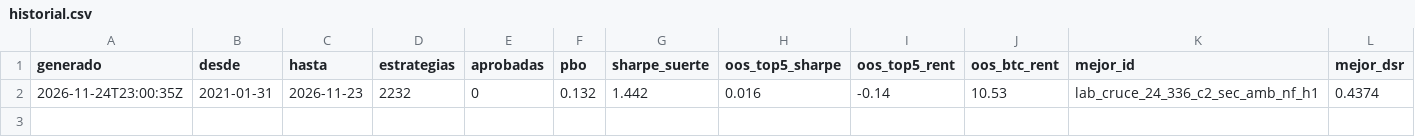
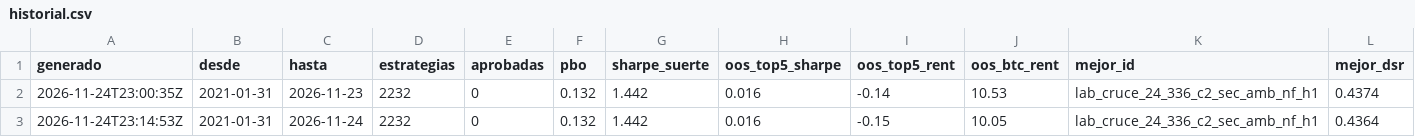
Before and after one commit to rendir-IEC/radar-laboratorio, a CSV file: resultados/historial.csv, drawn as a sheet; the diff names each change by its address in the sheet, - before the commit and + after, or states it on an @@ line.

```diff
--- a/resultados/historial.csv
+++ b/resultados/historial.csv
+row 3: 2026-11-24T23:14:53Z | 2021-01-31 | 2026-11-24 | 2232 | 0 | 0.132 | 1.442 | 0.016 | -0.15 | 10.05 | lab_cruce_24_336_c2_sec_amb_nf_h1 | 0.4364
```
Also changed, not shown: 4 other files.
